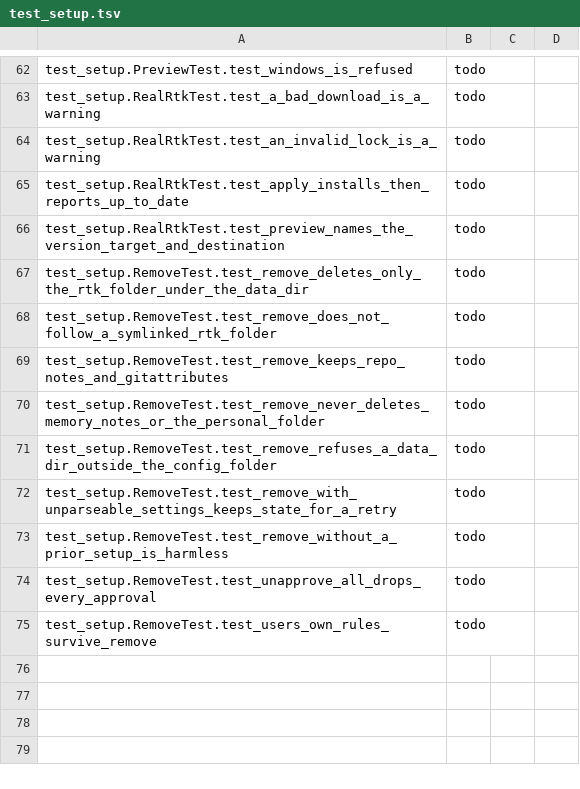
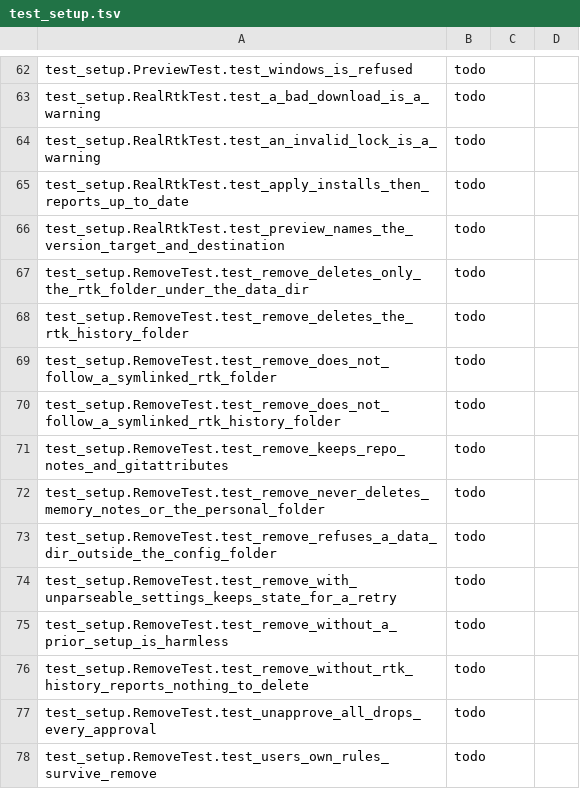
Before and after one commit to rbonweb/anthology, a TSV file: port/ledger/test_setup.tsv, drawn as a sheet; only a part is shown, gaps mark what is left out.

```diff
--- a/port/ledger/test_setup.tsv
+++ b/port/ledger/test_setup.tsv
@@ -67,3 +67,5 @@ test_setup.RealRtkTest.test_preview_names_the_version_target_and_destination	tod
 test_setup.RemoveTest.test_remove_deletes_only_the_rtk_folder_under_the_data_dir	todo
+test_setup.RemoveTest.test_remove_deletes_the_rtk_history_folder	todo
 test_setup.RemoveTest.test_remove_does_not_follow_a_symlinked_rtk_folder	todo
+test_setup.RemoveTest.test_remove_does_not_follow_a_symlinked_rtk_history_folder	todo
 test_setup.RemoveTest.test_remove_keeps_repo_notes_and_gitattributes	todo
@@ -73,2 +75,3 @@ test_setup.RemoveTest.test_remove_with_unparseable_settings_keeps_state_for_a_re
 test_setup.RemoveTest.test_remove_without_a_prior_setup_is_harmless	todo
+test_setup.RemoveTest.test_remove_without_rtk_history_reports_nothing_to_delete	todo
 test_setup.RemoveTest.test_unapprove_all_drops_every_approval	todo
```
Also changed, not shown: port/ledger/test_rtk_install.tsv, port/python-test-rows.tsv, 1 other file.
